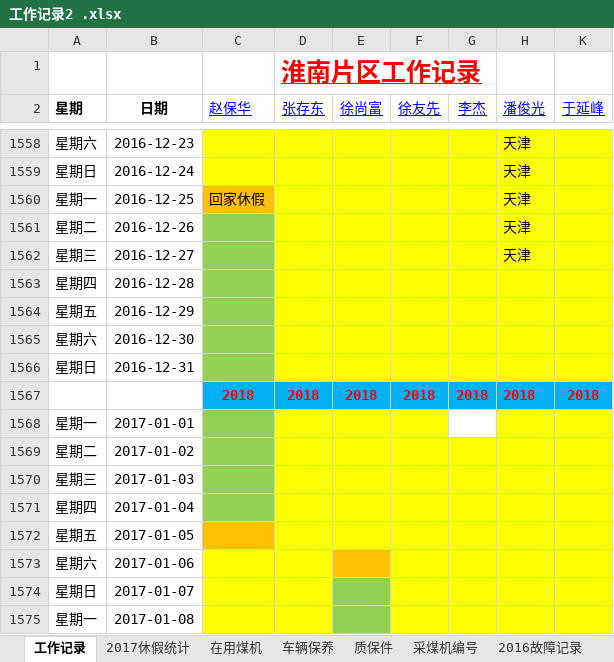
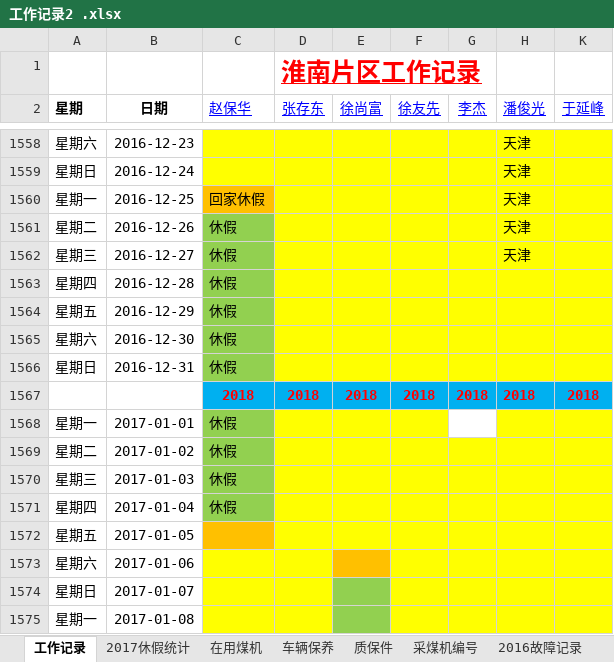
Before and after one commit to eickhoffzbh/work_plan, an Excel workbook: 工作记录2 .xlsx, sheet 工作记录, drawn as a sheet; only a part is shown, gaps mark what is left out; values as stored, in another font and other column widths than the file's, no borders; the diff names each change by its address in the sheet, - before the commit and + after, or states it on an @@ line.

Commit message:
工作记录2-20180105

```diff
--- a/工作记录2 .xlsx (sheet 工作记录)
+++ b/工作记录2 .xlsx (sheet 工作记录)
-C1561:C1566 (赵保华): (empty)
+C1561:C1566 (赵保华): 休假
-C1568:C1571 (赵保华): (empty)
+C1568:C1571 (赵保华): 休假
```
